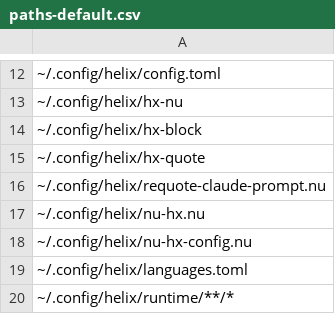
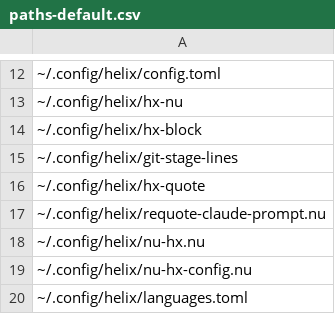
Before and after one commit to nushell-prophet/my-dotfiles, a CSV file: paths-default.csv, drawn as a sheet; only a part is shown, gaps mark what is left out; the shorter side is filled out with more unchanged rows; the diff names each change by its address in the sheet, - before the commit and + after, or states it on an @@ line.

```diff
--- a/paths-default.csv
+++ b/paths-default.csv
+row 15: ~/.config/helix/git-stage-lines
```
Also changed, not shown: paths-docker.csv, 3 other files.
